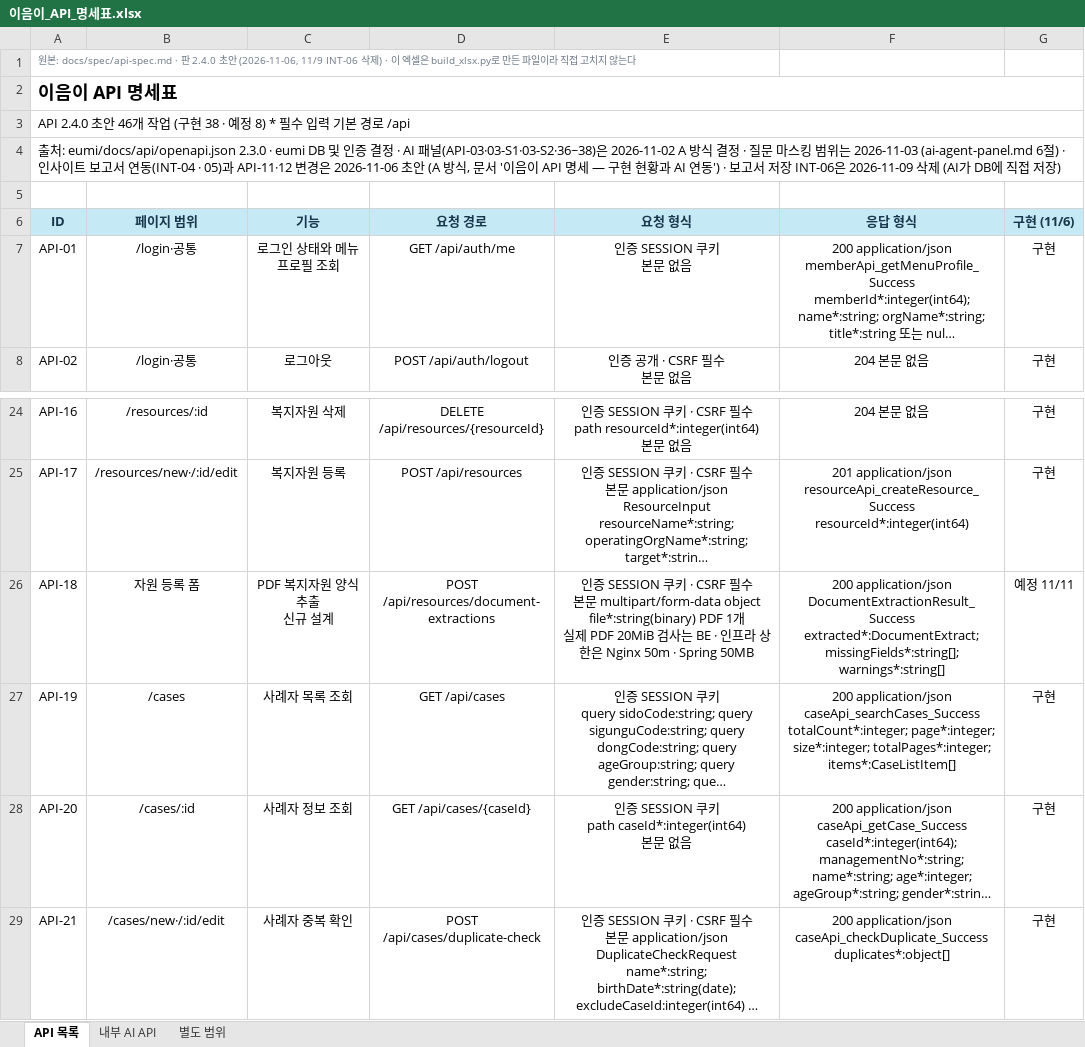
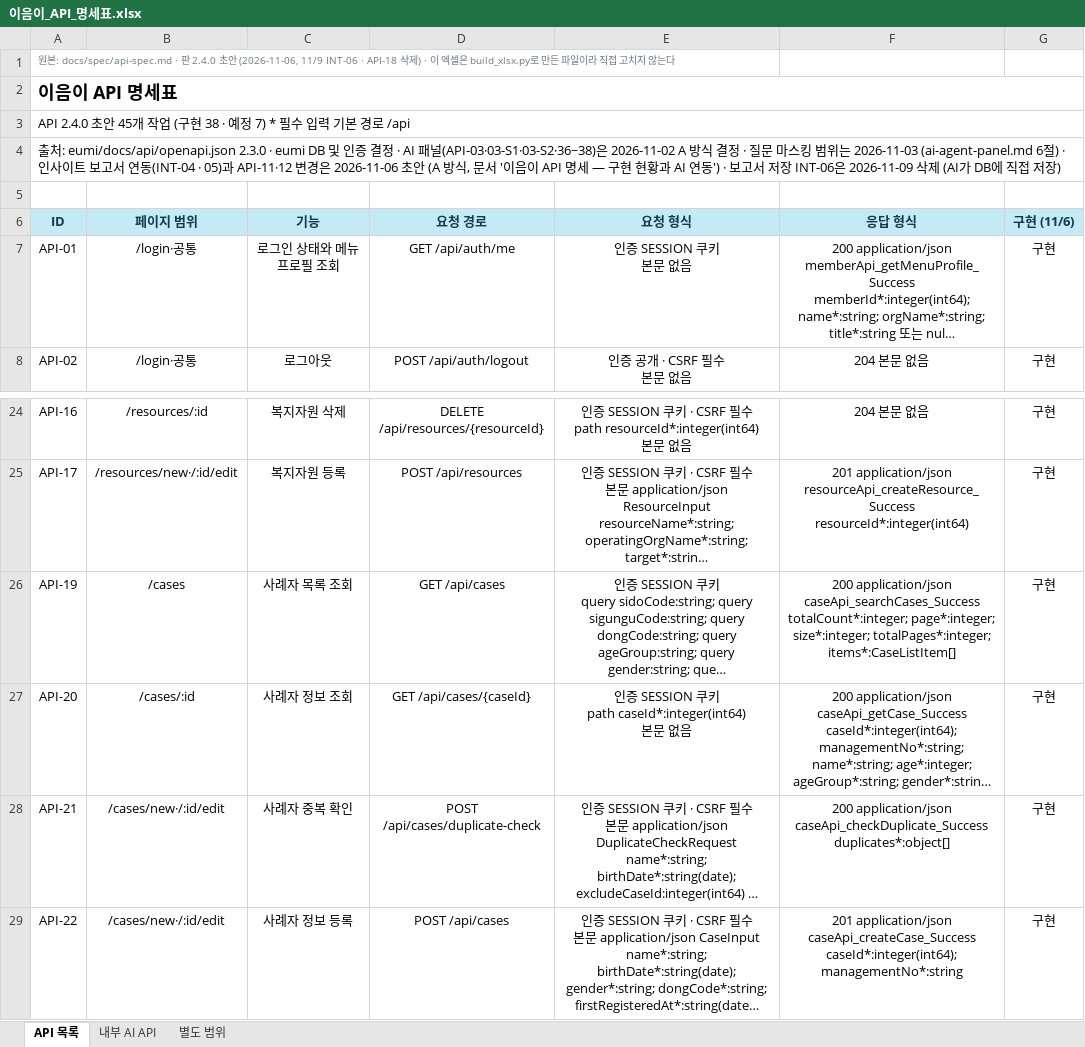
Before and after one commit to minjun069/Eumi, an Excel workbook: docs/spec/이음이_API_명세표.xlsx, sheet API 목록, drawn as a sheet; only a part is shown, gaps mark what is left out; the shorter side is filled out with more unchanged rows; long unchanged cells end in …; values as stored, in another font and other column widths than the file's, no borders; ↵ is a line break in a cell; the diff names each change by its address in the sheet, - before the commit and + after, or states it on an @@ line.

```diff
--- a/docs/spec/이음이_API_명세표.xlsx (sheet API 목록)
+++ b/docs/spec/이음이_API_명세표.xlsx (sheet API 목록)
-A1 (ID): …(2026-11-06, 11/9 INT-06 삭제) ·…
+A1 (ID): …(2026-11-06, 11/9 INT-06 · API-18 삭제) ·…
-A3 (ID): …2.4.0 초안 46개 작업 (구현 38 · 예정 8) * 필수…
+A3 (ID): …2.4.0 초안 45개 작업 (구현 38 · 예정 7) * 필수…
-row 26: API-18 | 자원 등록 폼 | PDF 복지자원 양식 추출 ↵ 신규 설계 | POST /api/resources/document-extractions | 인증 SESSION 쿠키 · CSRF 필수 ↵ 본문 multipart/form-data object ↵ file*:string(binary) PDF 1개 ↵ 실제 PDF 20MiB 검사는 BE · 인프라 상한은 Nginx 50m · Spring 50MB | 200 application/json DocumentExtractionResult_Success ↵ extracted*:DocumentExtract; missingFields*:string[]; warnings*:string[] | 예정 11/11
```
Also changed, not shown: sheet 별도 범위, sheet 내부 AI API, docs/spec/이음이_기능명세표.xlsx, 11 other files.
